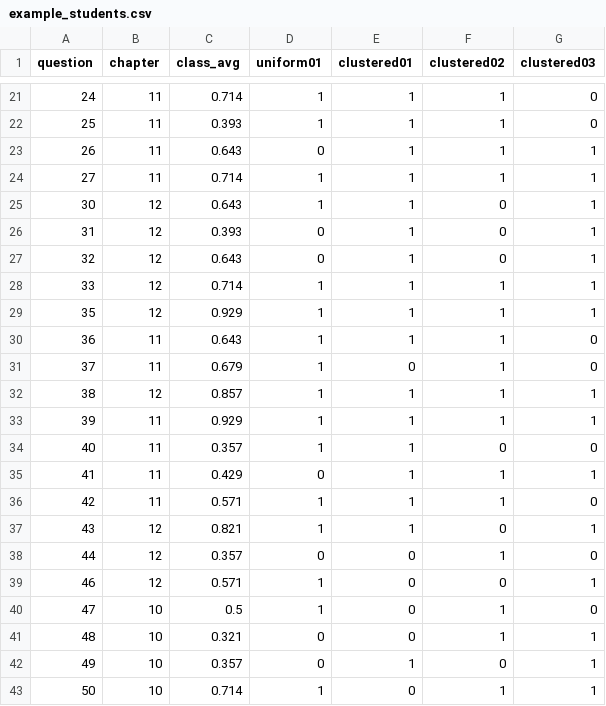
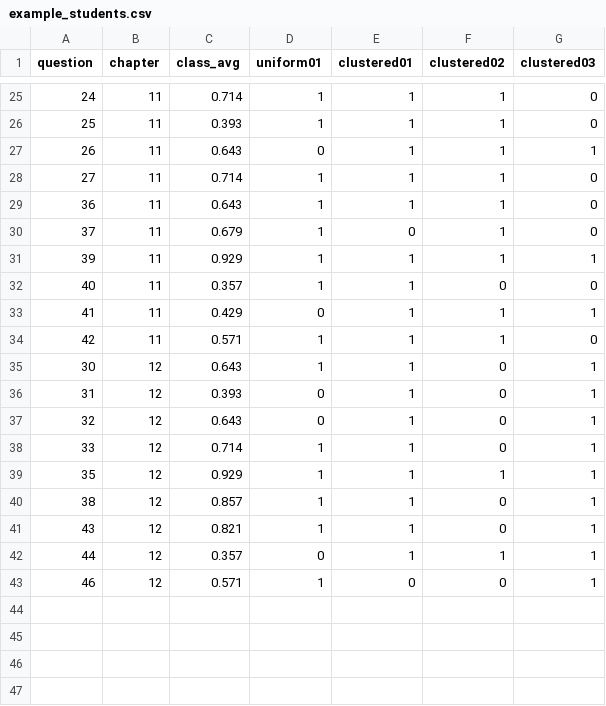
Before and after one commit to paleomitchelljs/fs110, a CSV file: exam/example_students.csv, drawn as a sheet; only a part is shown, gaps mark what is left out; the diff covers the shown part only.

```diff
--- a/exam/example_students.csv
+++ b/exam/example_students.csv
@@ -23,11 +27,5 @@ question,chapter,class_avg,uniform01,clustered01,clustered02,clustered03
 26,11,0.643,0,1,1,1
-27,11,0.714,1,1,1,1
-30,12,0.643,1,1,0,1
-31,12,0.393,0,1,0,1
-32,12,0.643,0,1,0,1
-33,12,0.714,1,1,1,1
-35,12,0.929,1,1,1,1
+27,11,0.714,1,1,1,0
 36,11,0.643,1,1,1,0
 37,11,0.679,1,0,1,0
-38,12,0.857,1,1,1,1
 39,11,0.929,1,1,1,1
@@ -36,8 +34,10 @@ question,chapter,class_avg,uniform01,clustered01,clustered02,clustered03
 42,11,0.571,1,1,1,0
+30,12,0.643,1,1,0,1
+31,12,0.393,0,1,0,1
+32,12,0.643,0,1,0,1
+33,12,0.714,1,1,0,1
+35,12,0.929,1,1,1,1
+38,12,0.857,1,1,0,1
 43,12,0.821,1,1,0,1
-44,12,0.357,0,0,1,0
+44,12,0.357,0,1,1,1
 46,12,0.571,1,0,0,1
-47,10,0.5,1,0,1,0
-48,10,0.321,0,0,1,1
-49,10,0.357,0,1,0,1
-50,10,0.714,1,0,1,1
```
Also changed, not shown: 1 added row and 6 edited cells elsewhere in this file, 5 other files.
